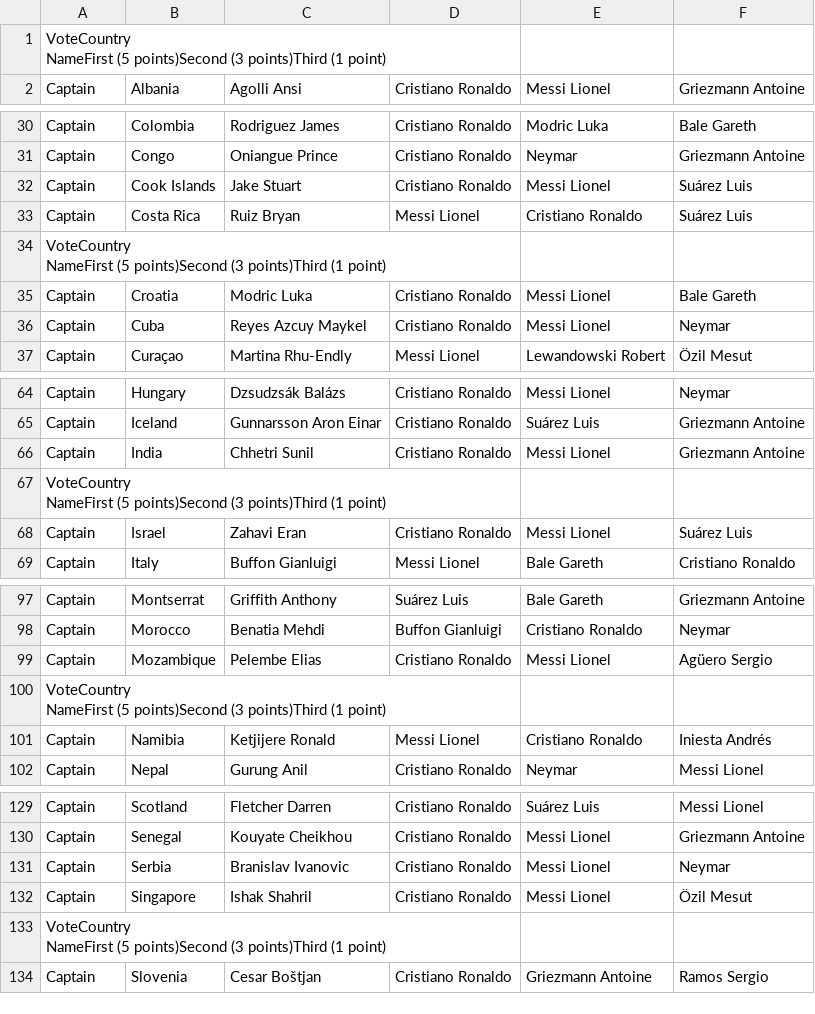
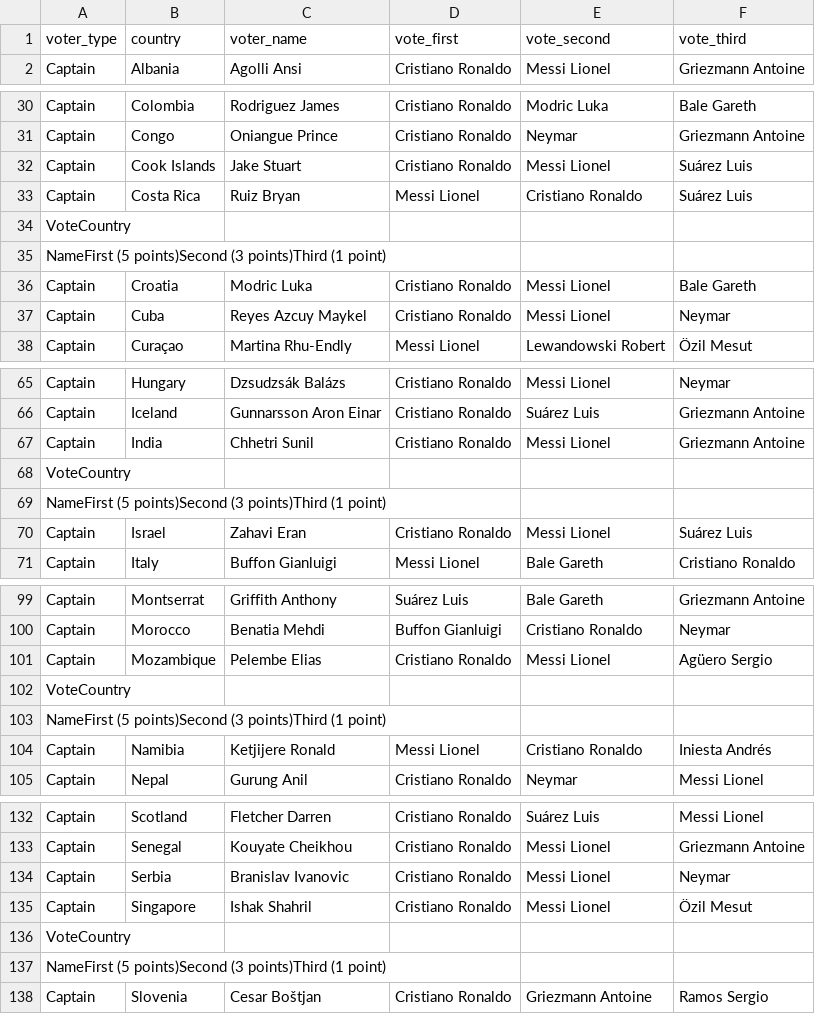
Before and after one commit to davidasboth/blog-notebooks, a CSV file: fifa-awards/player_votes.csv, drawn as a sheet; only a part is shown, gaps mark what is left out; the diff covers the shown part only.

Commit message:
Fixed headers in csv file

```diff
--- a/fifa-awards/player_votes.csv
+++ b/fifa-awards/player_votes.csv
@@ -1,3 +1,2 @@
-"VoteCountry
-NameFirst (5 points)Second (3 points)Third (1 point)",,,,,
+voter_type,country,voter_name,vote_first,vote_second,vote_third
 Captain,Albania,Agolli Ansi,Cristiano Ronaldo,Messi Lionel,Griezmann Antoine
@@ -34,4 +33,4 @@ Captain,Cook Islands,Jake  Stuart,Cristiano Ronaldo,Messi Lionel,Suárez Luis
 Captain,Costa Rica,Ruiz Bryan,Messi Lionel,Cristiano Ronaldo,Suárez Luis
-"VoteCountry
-NameFirst (5 points)Second (3 points)Third (1 point)",,,,,
+VoteCountry
+NameFirst (5 points)Second (3 points)Third (1 point),,,,,
 Captain,Croatia,Modric Luka,Cristiano Ronaldo,Messi Lionel,Bale Gareth
@@ -68,4 +67,4 @@ Captain,Iceland,Gunnarsson Aron Einar,Cristiano Ronaldo,Suárez Luis,Griezmann A
 Captain,India,Chhetri Sunil,Cristiano Ronaldo,Messi Lionel,Griezmann Antoine
-"VoteCountry
-NameFirst (5 points)Second (3 points)Third (1 point)",,,,,
+VoteCountry
+NameFirst (5 points)Second (3 points)Third (1 point),,,,,
 Captain,Israel,Zahavi Eran,Cristiano Ronaldo,Messi Lionel,Suárez Luis
@@ -102,4 +101,4 @@ Captain,Morocco,Benatia  Mehdi,Buffon Gianluigi,Cristiano Ronaldo,Neymar
 Captain,Mozambique,Pelembe Elias,Cristiano Ronaldo,Messi Lionel,Agüero Sergio
-"VoteCountry
-NameFirst (5 points)Second (3 points)Third (1 point)",,,,,
+VoteCountry
+NameFirst (5 points)Second (3 points)Third (1 point),,,,,
 Captain,Namibia,Ketjijere Ronald,Messi Lionel,Cristiano Ronaldo,Iniesta Andrés
@@ -136,4 +135,4 @@ Captain,Serbia,Branislav  Ivanovic,Cristiano Ronaldo,Messi Lionel,Neymar
 Captain,Singapore,Ishak Shahril,Cristiano Ronaldo,Messi Lionel,Özil Mesut
-"VoteCountry
-NameFirst (5 points)Second (3 points)Third (1 point)",,,,,
+VoteCountry
+NameFirst (5 points)Second (3 points)Third (1 point),,,,,
 Captain,Slovenia,Cesar Boštjan,Cristiano Ronaldo,Griezmann Antoine,Ramos Sergio
```
Also changed, not shown: 9 added rows and 9 edited cells elsewhere in this file.
